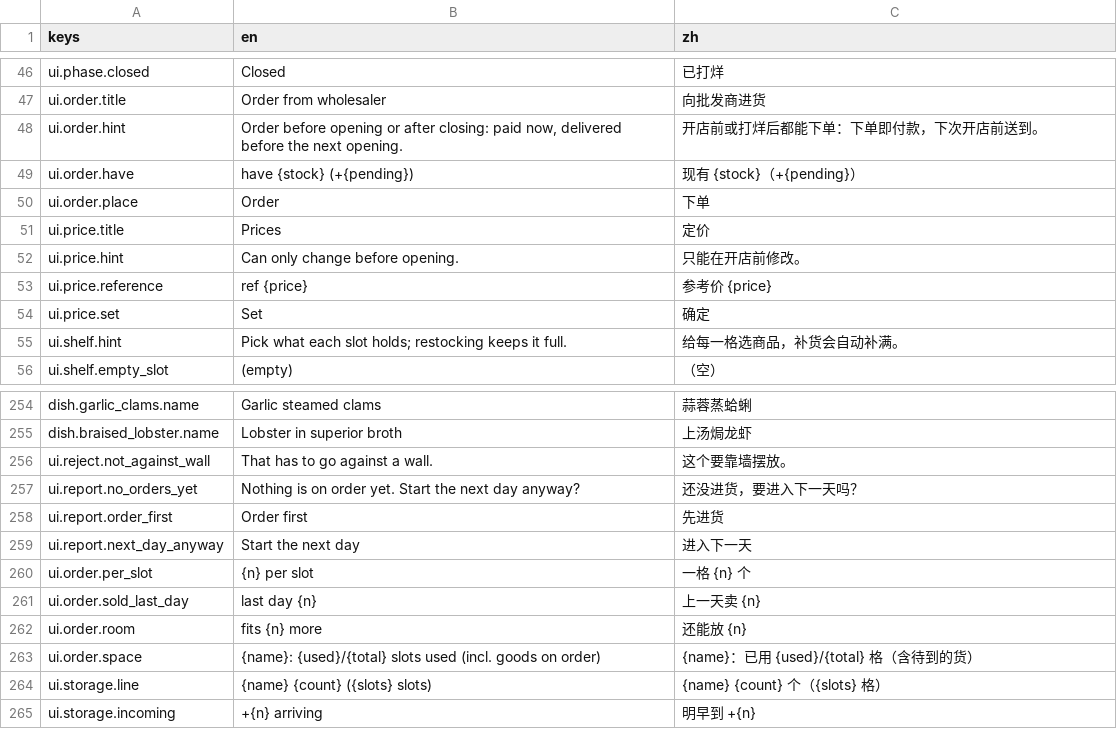
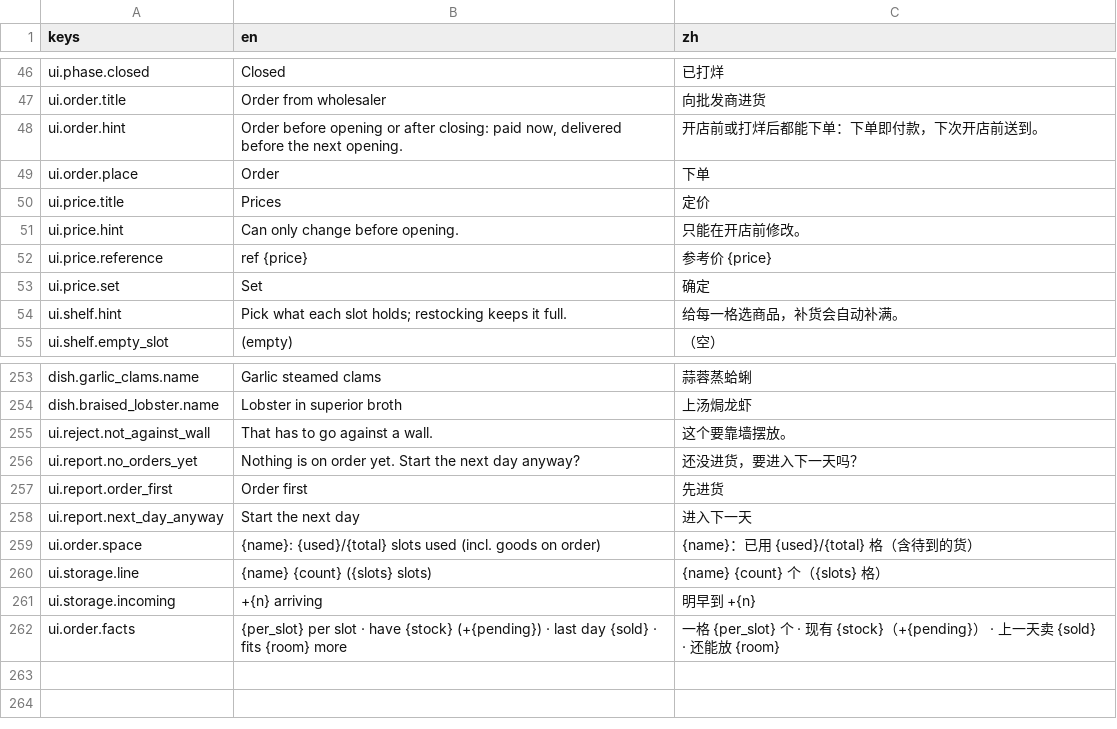
Before and after one commit to jerryliu-playground/chinese-gorcery, a CSV file: game/locale/strings.csv, drawn as a sheet; only a part is shown, gaps mark what is left out; removed rows and columns are numbered as before the commit, all else as after; the diff names each change by its address in the sheet, - before the commit and + after, or states it on an @@ line.

```diff
--- a/game/locale/strings.csv
+++ b/game/locale/strings.csv
-row 49: ui.order.have | have {stock} (+{pending}) | 现有 {stock}（+{pending}）
-row 260: ui.order.per_slot | {n} per slot | 一格 {n} 个
-row 261: ui.order.sold_last_day | last day {n} | 上一天卖 {n}
-row 262: ui.order.room | fits {n} more | 还能放 {n}
+row 262: ui.order.facts | {per_slot} per slot · have {stock} (+{pending}) · last day {sold} · fits {room} more | 一格 {per_slot} 个 · 现有 {stock}（+{pending}） · 上一天卖 {sold} · 还能放 {room}
```
Also changed, not shown: 4 other files.
